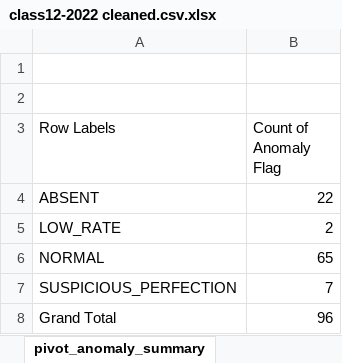
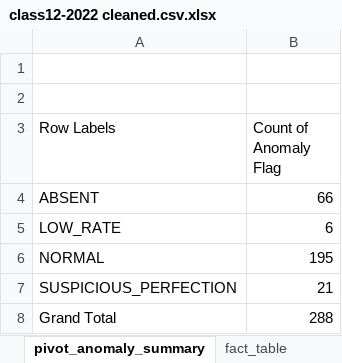
Before and after one commit to Rituverma12/cbse-class12-2022-appearance-analysis, an Excel workbook: data/class12-2022 cleaned.csv.xlsx, sheet pivot_anomaly_summary, drawn as a sheet; values as stored, in another font and other column widths than the file's, no borders; charts and pictures not drawn; the diff names each change by its address in the sheet, - before the commit and + after, or states it on an @@ line.

```diff
--- a/data/class12-2022 cleaned.csv.xlsx (sheet pivot_anomaly_summary)
+++ b/data/class12-2022 cleaned.csv.xlsx (sheet pivot_anomaly_summary)
-B4 (Count of Anomaly Flag): 22
+B4 (Count of Anomaly Flag): 66
-B5 (Count of Anomaly Flag): 2
+B5 (Count of Anomaly Flag): 6
-B6 (Count of Anomaly Flag): 65
+B6 (Count of Anomaly Flag): 195
-B7 (Count of Anomaly Flag): 7
+B7 (Count of Anomaly Flag): 21
-B8 (Count of Anomaly Flag): 96
+B8 (Count of Anomaly Flag): 288
```
Also changed, not shown: sheet minbase_pivot, sheet pivot_baseflag_summary, sheet Dashboard, other sheet tabs, charts or pictures, 5 other files.
